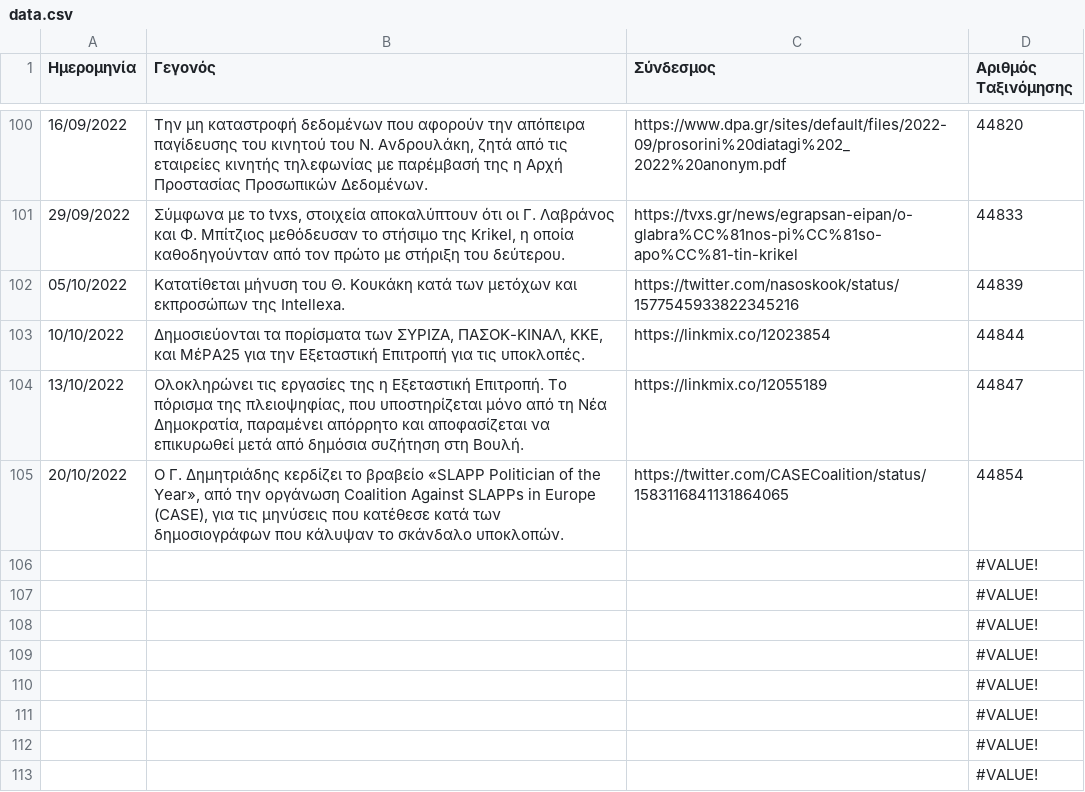
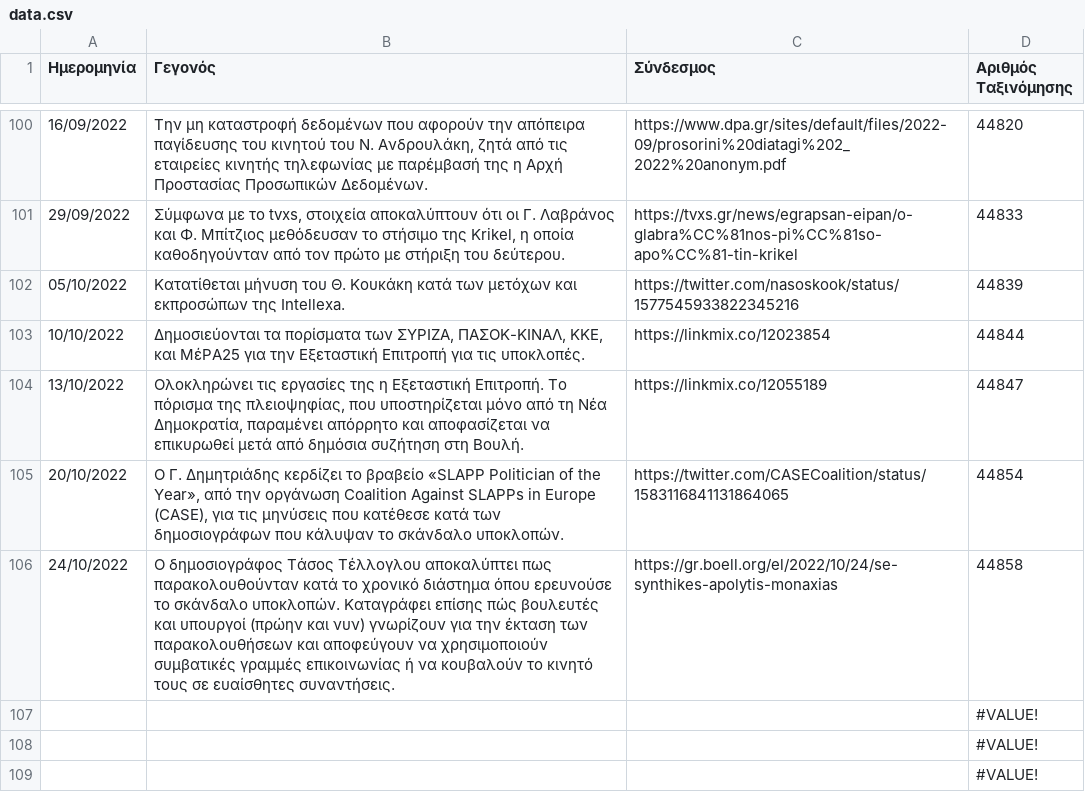
Before and after one commit to predatorgate/predatorgate.github.io, a CSV file: parser/data.csv, drawn as a sheet; only a part is shown, gaps mark what is left out; the shorter side is filled out with more unchanged rows; removed rows and columns are numbered as before the commit, all else as after; the diff names each change by its address in the sheet, - before the commit and + after, or states it on an @@ line.

Commit message:
update data

```diff
--- a/parser/data.csv
+++ b/parser/data.csv
-row 106:  |  |  | #VALUE!
+row 106: 24/10/2022 | Ο δημοσιογράφος Τάσος Τέλλογλου αποκαλύπτει πως παρακολουθούνταν κατά το χρονικό διάστημα όπου ερευνούσε το σκάνδαλο υποκλοπών. Καταγράφει επίσης πώς βουλευτές και υπουργοί (πρώην και νυν) γνωρίζουν για την έκταση των παρακολουθήσεων και αποφεύγουν να χρησιμοποιούν συμβατικές γραμμές επικοινωνίας ή να κουβαλούν το κινητό τους σε ευαίσθητες συναντήσεις. | https://gr.boell.org/el/2022/10/24/se-synthikes-apolytis-monaxias | 44858
```
Also changed, not shown: 1 other file.
